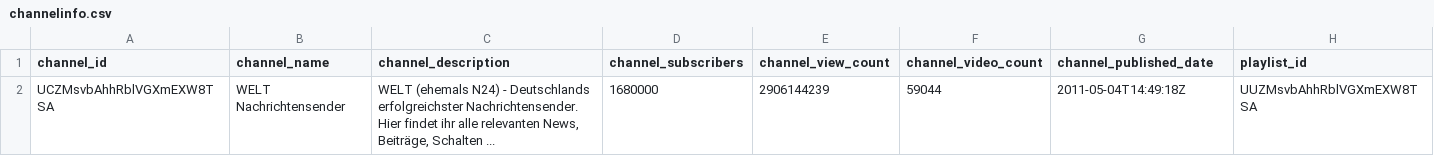
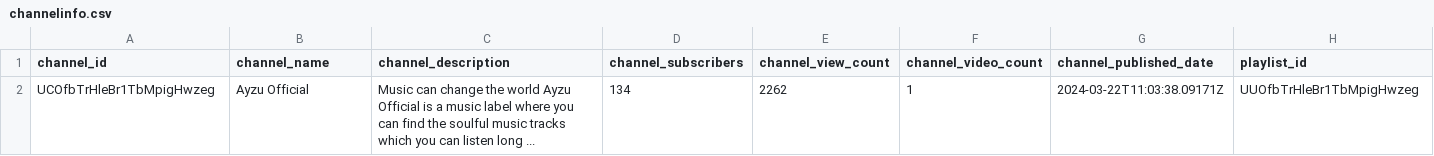
Before and after one commit to vikram98000/Youtube-Harvasting-Vikram, a CSV file: channelinfo.csv, drawn as a sheet; removed rows and columns are numbered as before the commit, all else as after; the diff names each change by its address in the sheet, - before the commit and + after, or states it on an @@ line.

```diff
--- a/channelinfo.csv
+++ b/channelinfo.csv
-row 2: UCZMsvbAhhRblVGXmEXW8TSA | WELT Nachrichtensender | WELT (ehemals N24) - Deutschlands erfolgreichster Nachrichtensender. Hier findet ihr alle relevanten News, Beiträge, Schalten ... | 1680000 | 2906144239 | 59044 | 2011-05-04T14:49:18Z | UUZMsvbAhhRblVGXmEXW8TSA
+row 2: UCOfbTrHleBr1TbMpigHwzeg | Ayzu Official | Music can change the world Ayzu Official is a music label where you can find the soulful music tracks which you can listen long ... | 134 | 2262 | 1 | 2024-03-22T11:03:38.09171Z | UUOfbTrHleBr1TbMpigHwzeg
```
Also changed, not shown: 8 other files.
